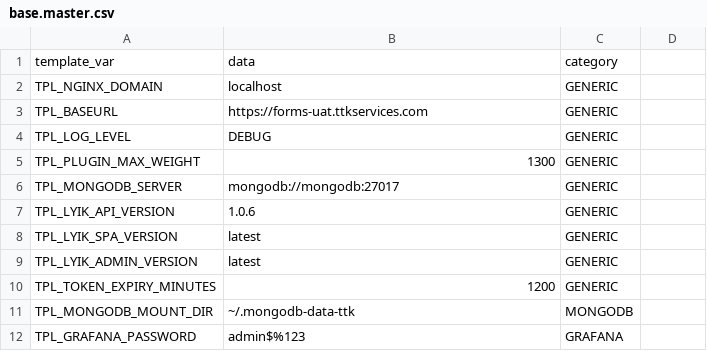
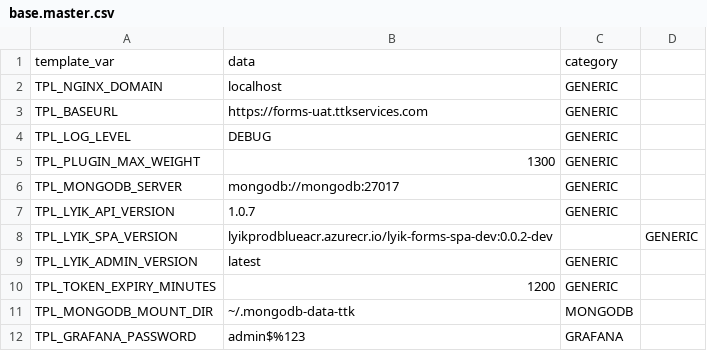
Before and after one commit to lyikadmin/lyik_ttk, a CSV file: master_config/base.master.csv, drawn as a sheet; only a part is shown.

```diff
--- a/master_config/base.master.csv
+++ b/master_config/base.master.csv
@@ -6,4 +6,4 @@ TPL_PLUGIN_MAX_WEIGHT,1300,GENERIC
 TPL_MONGODB_SERVER,mongodb://mongodb:27017,GENERIC
-TPL_LYIK_API_VERSION,1.0.6,GENERIC
-TPL_LYIK_SPA_VERSION,latest,GENERIC
+TPL_LYIK_API_VERSION,1.0.7,GENERIC
+TPL_LYIK_SPA_VERSION,lyikprodblueacr.azurecr.io/lyik-forms-spa-dev:0.0.2-dev,,GENERIC
 TPL_LYIK_ADMIN_VERSION,latest,GENERIC
```
Also changed, not shown: master_config/uat.master.csv, 3 other files.
